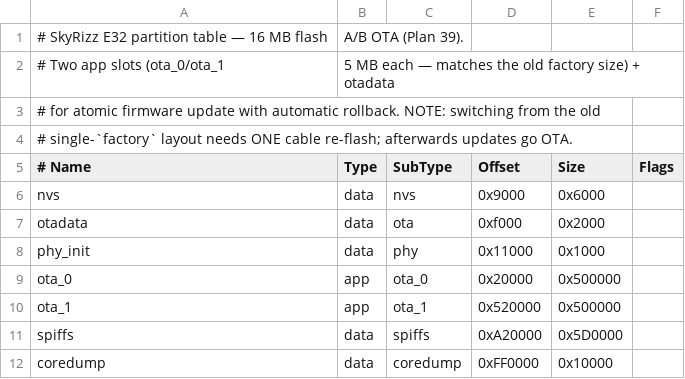
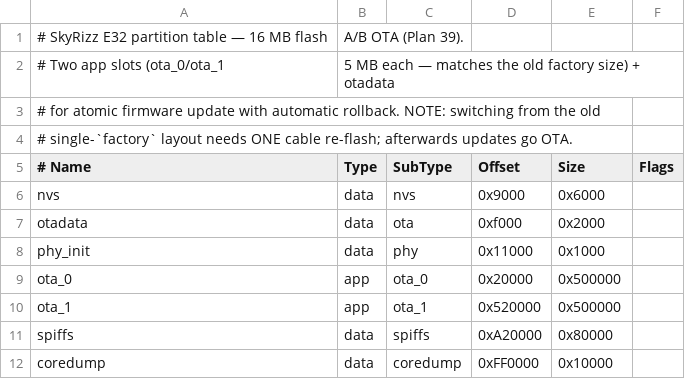
Before and after one commit to SkyRizzAI/kairo, a CSV file: firmware/targets/skyrizz-e32/partitions.csv, drawn as a sheet.

```diff
--- a/firmware/targets/skyrizz-e32/partitions.csv
+++ b/firmware/targets/skyrizz-e32/partitions.csv
@@ -10,3 +10,3 @@ ota_0,      app,  ota_0,    0x20000,  0x500000,
 ota_1,      app,  ota_1,    0x520000, 0x500000,
-spiffs,     data, spiffs,   0xA20000, 0x5D0000,
+spiffs,     data, spiffs,   0xA20000, 0x80000,
 coredump,   data, coredump, 0xFF0000, 0x10000,
```
